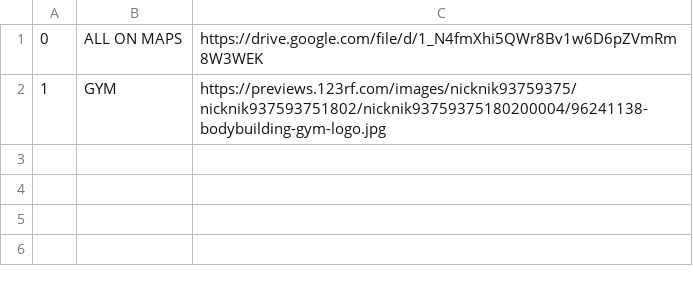
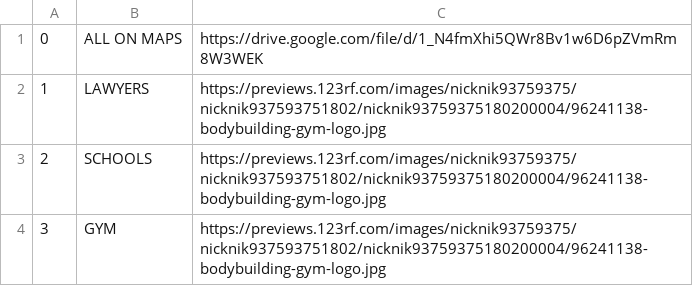
Before and after one commit to leonelr60/CSV, a CSV file: app_antigua_categories.csv, drawn as a sheet.

Commit message:
Update app_antigua_categories.csv

```diff
--- a/app_antigua_categories.csv
+++ b/app_antigua_categories.csv
@@ -1,2 +1,4 @@
 0,ALL ON MAPS,https://drive.google.com/file/d/1_N4fmXhi5QWr8Bv1w6D6pZVmRm8W3WEK
-1,GYM,https://previews.123rf.com/images/nicknik93759375/nicknik937593751802/nicknik93759375180200004/96241138-bodybuilding-gym-logo.jpg
+1,LAWYERS,https://previews.123rf.com/images/nicknik93759375/nicknik937593751802/nicknik93759375180200004/96241138-bodybuilding-gym-logo.jpg
+2,SCHOOLS,https://previews.123rf.com/images/nicknik93759375/nicknik937593751802/nicknik93759375180200004/96241138-bodybuilding-gym-logo.jpg
+3,GYM,https://previews.123rf.com/images/nicknik93759375/nicknik937593751802/nicknik93759375180200004/96241138-bodybuilding-gym-logo.jpg
```
